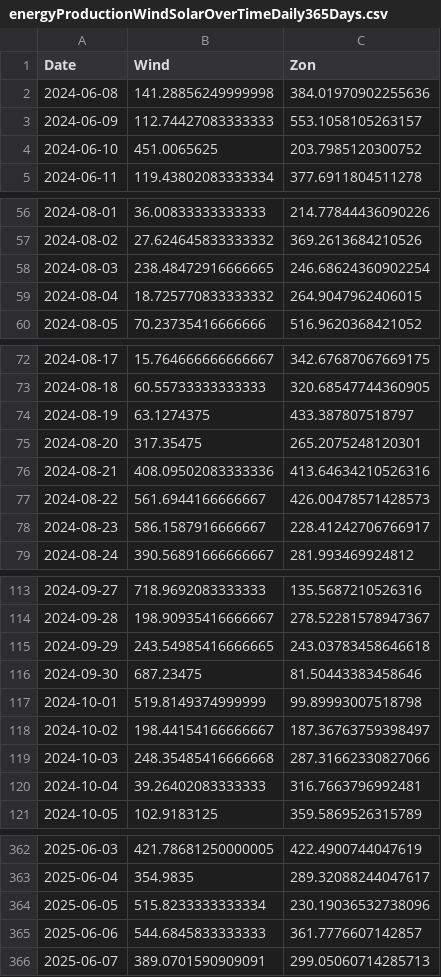
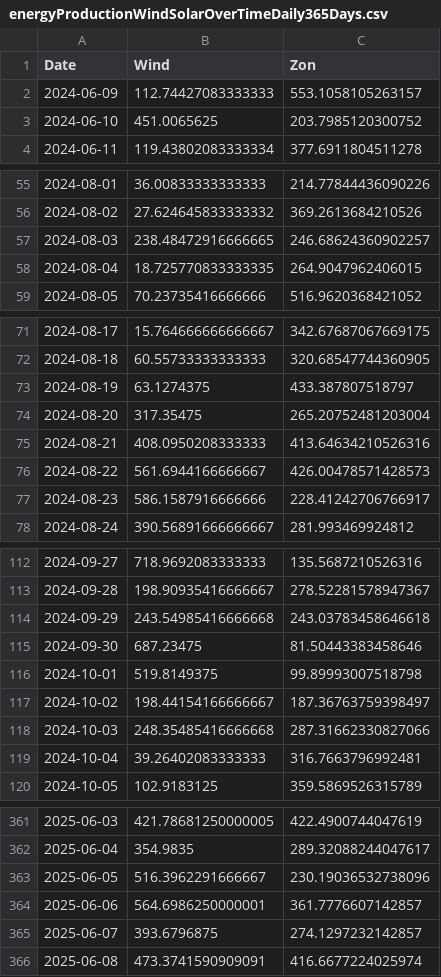
Before and after one commit to tbuytaer/OPENGOV_BE, a CSV file: data/data_bewerkt/energy/energyProductionWindSolarOverTimeDaily365Days.csv, drawn as a sheet; only a part is shown, gaps mark what is left out; the diff covers the shown part only.

```diff
--- a/data/data_bewerkt/energy/energyProductionWindSolarOverTimeDaily365Days.csv
+++ b/data/data_bewerkt/energy/energyProductionWindSolarOverTimeDaily365Days.csv
@@ -1,3 +1,2 @@
 Date,Wind,Zon
-2024-06-08,141.28856249999998,384.01970902255636
 2024-06-09,112.74427083333333,553.1058105263157
@@ -57,4 +56,4 @@ Date,Wind,Zon
 2024-08-02,27.624645833333332,369.2613684210526
-2024-08-03,238.48472916666665,246.68624360902254
-2024-08-04,18.725770833333332,264.9047962406015
+2024-08-03,238.48472916666665,246.68624360902257
+2024-08-04,18.725770833333335,264.9047962406015
 2024-08-05,70.23735416666666,516.9620368421052
@@ -74,6 +73,6 @@ Date,Wind,Zon
 2024-08-19,63.1274375,433.387807518797
-2024-08-20,317.35475,265.2075248120301
-2024-08-21,408.09502083333336,413.64634210526316
+2024-08-20,317.35475,265.20752481203004
+2024-08-21,408.0950208333333,413.64634210526316
 2024-08-22,561.6944166666667,426.00478571428573
-2024-08-23,586.1587916666667,228.41242706766917
+2024-08-23,586.1587916666666,228.41242706766917
 2024-08-24,390.56891666666667,281.993469924812
@@ -114,5 +113,5 @@ Date,Wind,Zon
 2024-09-28,198.90935416666667,278.52281578947367
-2024-09-29,243.54985416666665,243.03783458646618
+2024-09-29,243.54985416666668,243.03783458646618
 2024-09-30,687.23475,81.50443383458646
-2024-10-01,519.8149374999999,99.89993007518798
+2024-10-01,519.8149375,99.89993007518798
 2024-10-02,198.44154166666667,187.36763759398497
@@ -363,4 +362,5 @@ Date,Wind,Zon
 2025-06-04,354.9835,289.32088244047617
-2025-06-05,515.8233333333334,230.19036532738096
-2025-06-06,544.6845833333333,361.7776607142857
-2025-06-07,389.0701590909091,299.05060714285713
+2025-06-05,516.3962291666667,230.19036532738096
+2025-06-06,564.6986250000001,361.7776607142857
+2025-06-07,393.6796875,274.1297232142857
+2025-06-08,473.3741590909091,416.6677224025974
```
Also changed, not shown: 5 edited cells elsewhere in this file, data/data_bewerkt/energy/ICETTFGasFutures.csv, data/data_bewerkt/energy/energyProductionSolarOverTimeDaily.csv, 21 other files.
